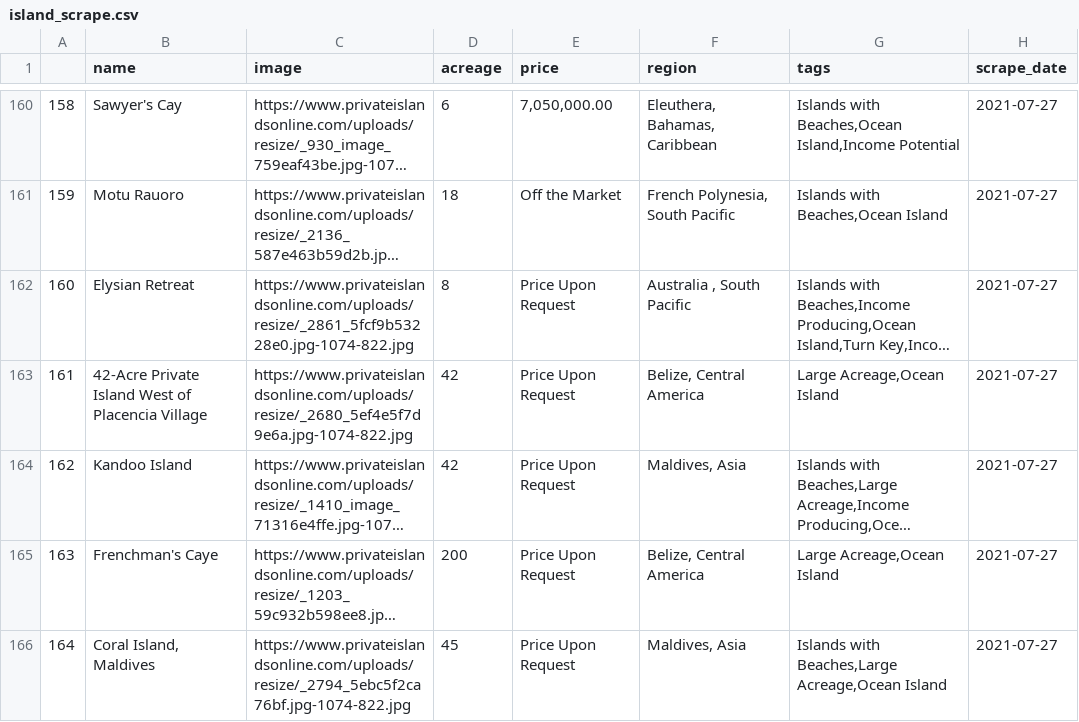
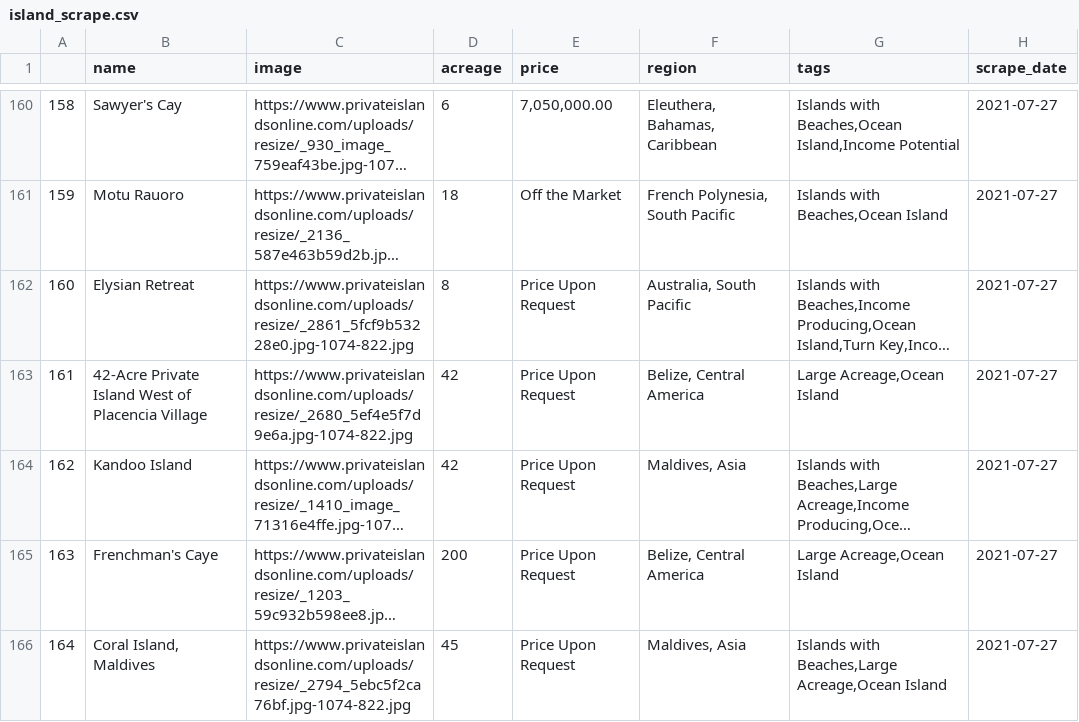
Before and after one commit to swatiyengar/privateIslandScraper, a CSV file: island_scrape.csv, drawn as a sheet; only a part is shown, gaps mark what is left out; long unchanged cells end in …; the diff covers the shown part only; the diff names each change by its address in the sheet, - before the commit and + after, or states it on an @@ line.

```diff
--- a/island_scrape.csv
+++ b/island_scrape.csv
-F162 (region): Australia , South Pacific
+F162 (region): Australia, South Pacific
```
Also changed, not shown: 1 added row, 21 edited cells and row numbers in column A elsewhere in this file, 2 other files.
